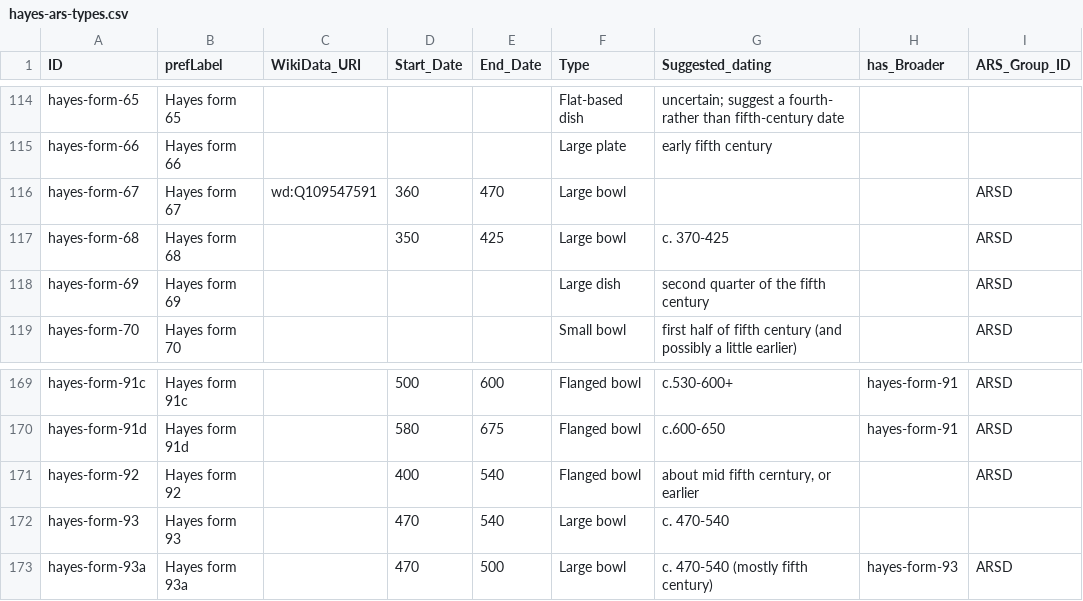
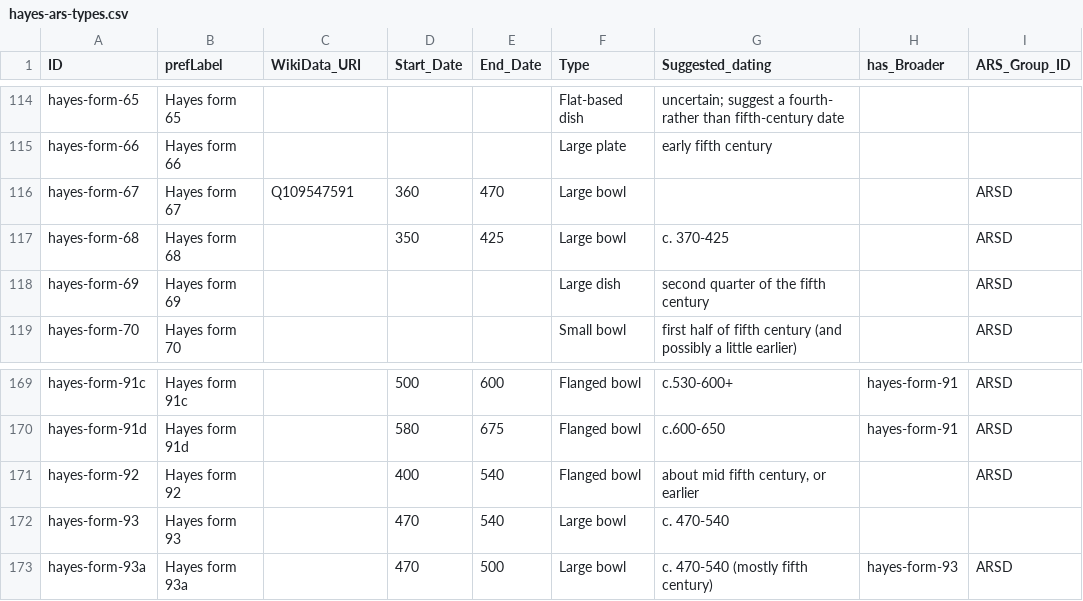
Before and after one commit to dkglab/fall-of-rome, a CSV file: data/ceramic-types/hayes-ars-types.csv, drawn as a sheet; only a part is shown, gaps mark what is left out; the diff covers the shown part only; the diff names each change by its address in the sheet, - before the commit and + after, or states it on an @@ line.

```diff
--- a/data/ceramic-types/hayes-ars-types.csv
+++ b/data/ceramic-types/hayes-ars-types.csv
-C116 (WikiData_URI): wd:Q109547591
+C116 (WikiData_URI): Q109547591
-G171 (Suggested_dating): about mid fifth cerntury, or earlier
+G171 (Suggested_dating): about mid fifth century, or earlier
```
Also changed, not shown: 3 added rows and 8 edited cells elsewhere in this file, data/site-types/site-types.csv, 13 other files.
